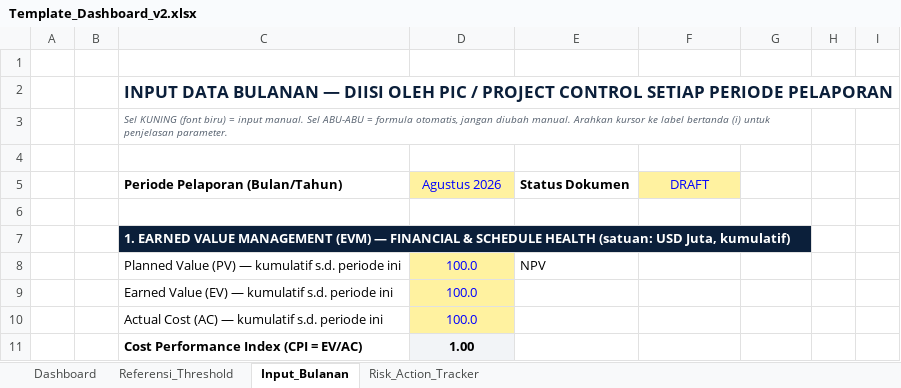
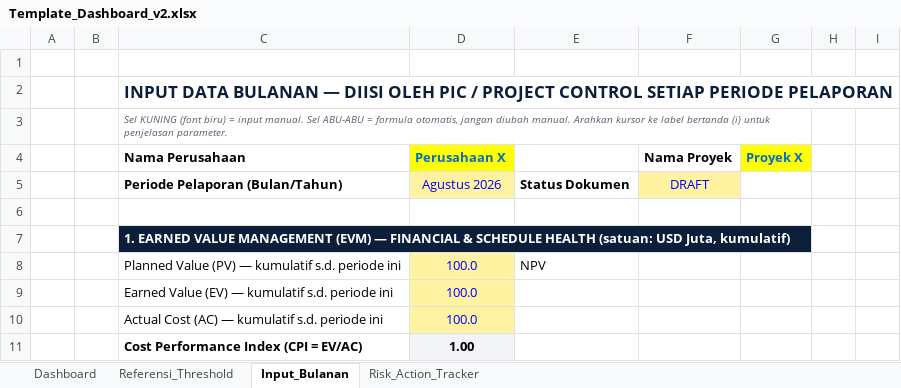
Before and after one commit to ipanjez/mockup-projecthealth, an Excel workbook: Template_Dashboard_v2.xlsx, sheet Input_Bulanan, drawn as a sheet; only a part is shown; values as stored, in another font and other column widths than the file's, no borders; the diff names each change by its address in the sheet, - before the commit and + after, or states it on an @@ line.

Commit message:
Membuat Nama Perusahaan dan Nama Proyek dinamis berdasarkan input Excel

```diff
--- a/Template_Dashboard_v2.xlsx (sheet Input_Bulanan)
+++ b/Template_Dashboard_v2.xlsx (sheet Input_Bulanan)
-row 4: (empty)
+row 4:  |  | Nama Perusahaan | Perusahaan X |  | Nama Proyek | Proyek X
-D4 fill: none
+D4 fill: #FFFF00
-G4 fill: none
+G4 fill: #FFFF00
```
Also changed, not shown: sheet Dashboard, 1 other file.
